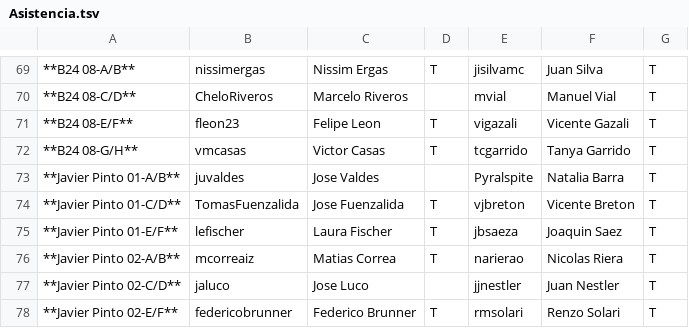
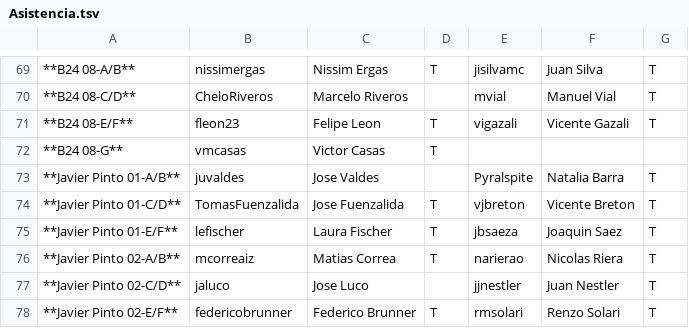
Before and after one commit to IIC2233-2016-02/Syllabus, a TSV file: Actividades/AC03/Asistencia.tsv, drawn as a sheet; only a part is shown, gaps mark what is left out; the diff names each change by its address in the sheet, - before the commit and + after, or states it on an @@ line.

Commit message:
Update Asistencia.tsv

```diff
--- a/Actividades/AC03/Asistencia.tsv
+++ b/Actividades/AC03/Asistencia.tsv
-A72: **B24 08-G/H**
+A72: **B24 08-G**
-E72: tcgarrido
+E72: (empty)
-F72: Tanya Garrido
+F72: (empty)
-G72: T
+G72: (empty)
```
